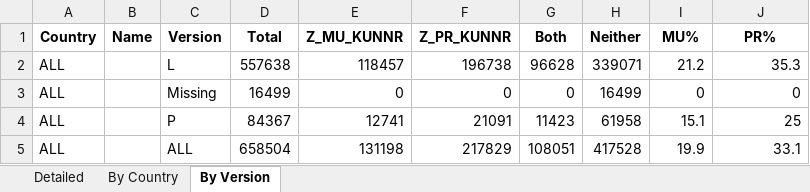
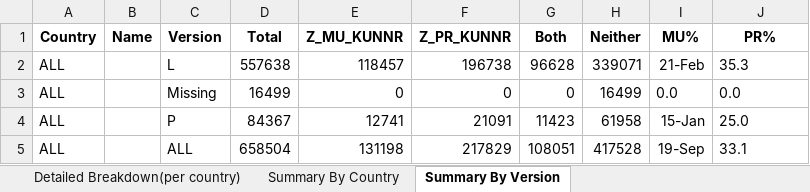
Before and after one commit to fredboneML/RECIPE_AGENT, an Excel workbook: app/kunnr_stats.xlsx, sheet Summary By Version, drawn as a sheet; values as stored, in another font and other column widths than the file's, no borders; the diff names each change by its address in the sheet, - before the commit and + after, or states it on an @@ line.

Commit message:
Update kunnr_stats.xlsx to reflect recent changes in country statistics and data points

```diff
--- a/app/kunnr_stats.xlsx (sheet Summary By Version)
+++ b/app/kunnr_stats.xlsx (sheet Summary By Version)
-sheet tab: Detailed
+sheet tab: Detailed Breakdown(per country)
-sheet tab: By Country
+sheet tab: Summary By Country
-sheet tab: By Version
+sheet tab: Summary By Version
-I2 (MU%): 21.2
+I2 (MU%): 21-Feb
-J2 alignment: right
+J2 alignment: left
-I3 (MU%): 0
+I3 (MU%): 0.0
-J3 (PR%): 0
+J3 (PR%): 0.0
-I4 (MU%): 15.1
+I4 (MU%): 15-Jan
-J4 (PR%): 25
+J4 (PR%): 25.0
-I5 (MU%): 19.9
+I5 (MU%): 19-Sep
-J5 alignment: right
+J5 alignment: left
```
Also changed, not shown: sheet Detailed Breakdown(per country), sheet Summary By Country.
